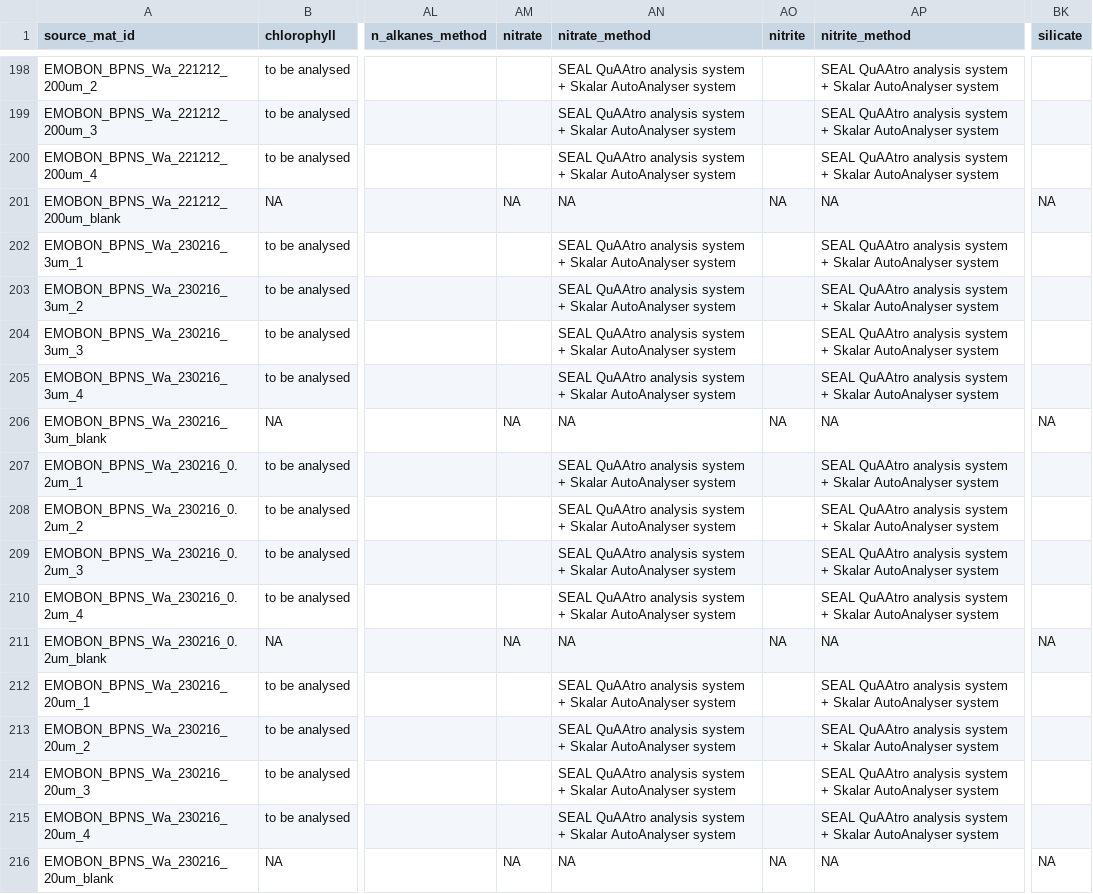
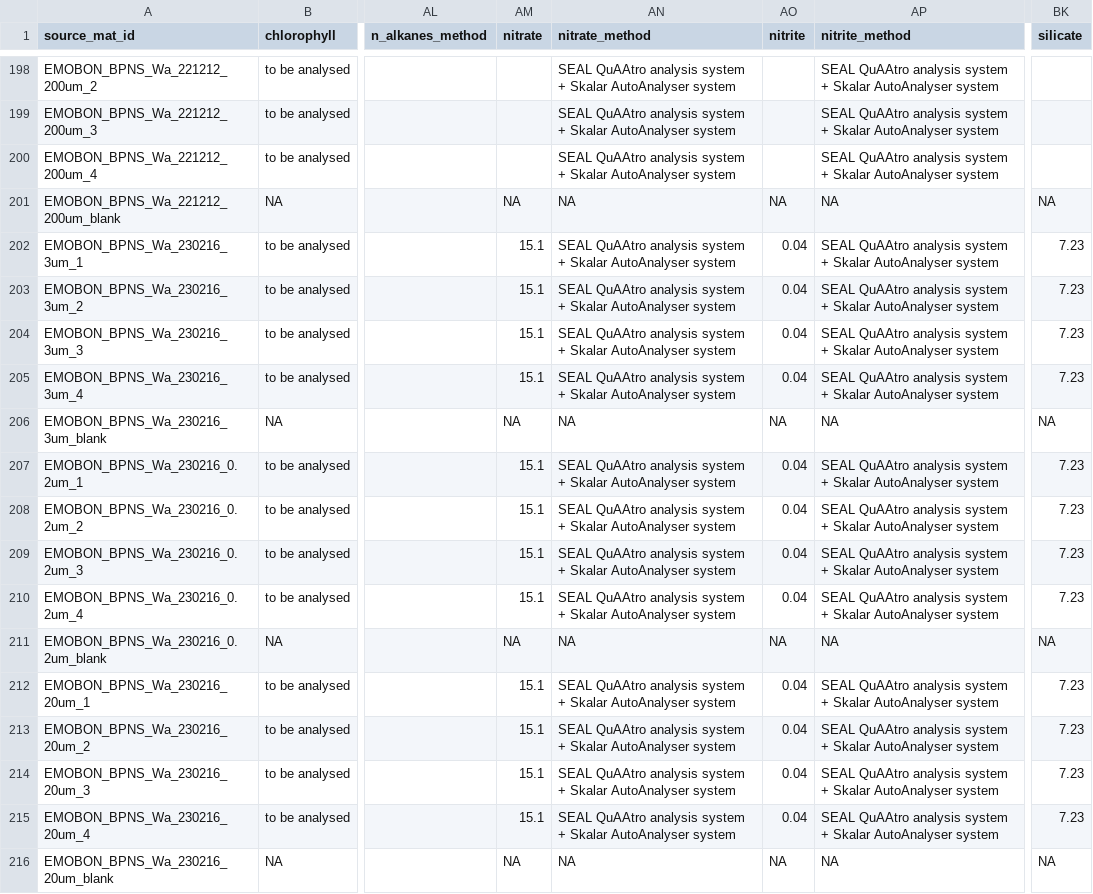
Before and after one commit to emo-bon/observatory-bpns-crate, a CSV file: logsheets-filtered/water_measured.csv, drawn as a sheet; only a part is shown, gaps mark what is left out; the diff covers the shown part only; the diff names each change by its address in the sheet, - before the commit and + after, or states it on an @@ line.

```diff
--- a/logsheets-filtered/water_measured.csv
+++ b/logsheets-filtered/water_measured.csv
-AM202:AM205 (nitrate): (empty)
+AM202:AM205 (nitrate): 15.1
-AO202:AO205 (nitrite): (empty)
+AO202:AO205 (nitrite): 0.04
-BK202:BK205 (silicate): (empty)
+BK202:BK205 (silicate): 7.23
-AM207:AM210 (nitrate): (empty)
+AM207:AM210 (nitrate): 15.1
-AO207:AO210 (nitrite): (empty)
+AO207:AO210 (nitrite): 0.04
-BK207:BK210 (silicate): (empty)
+BK207:BK210 (silicate): 7.23
-AM212:AM215 (nitrate): (empty)
+AM212:AM215 (nitrate): 15.1
-AO212:AO215 (nitrite): (empty)
+AO212:AO215 (nitrite): 0.04
-BK212:BK215 (silicate): (empty)
+BK212:BK215 (silicate): 7.23
```
Also changed, not shown: 108 edited cells elsewhere in this file, data-quality-control/dqc.csv, data-quality-control/report.csv, 14 other files.
